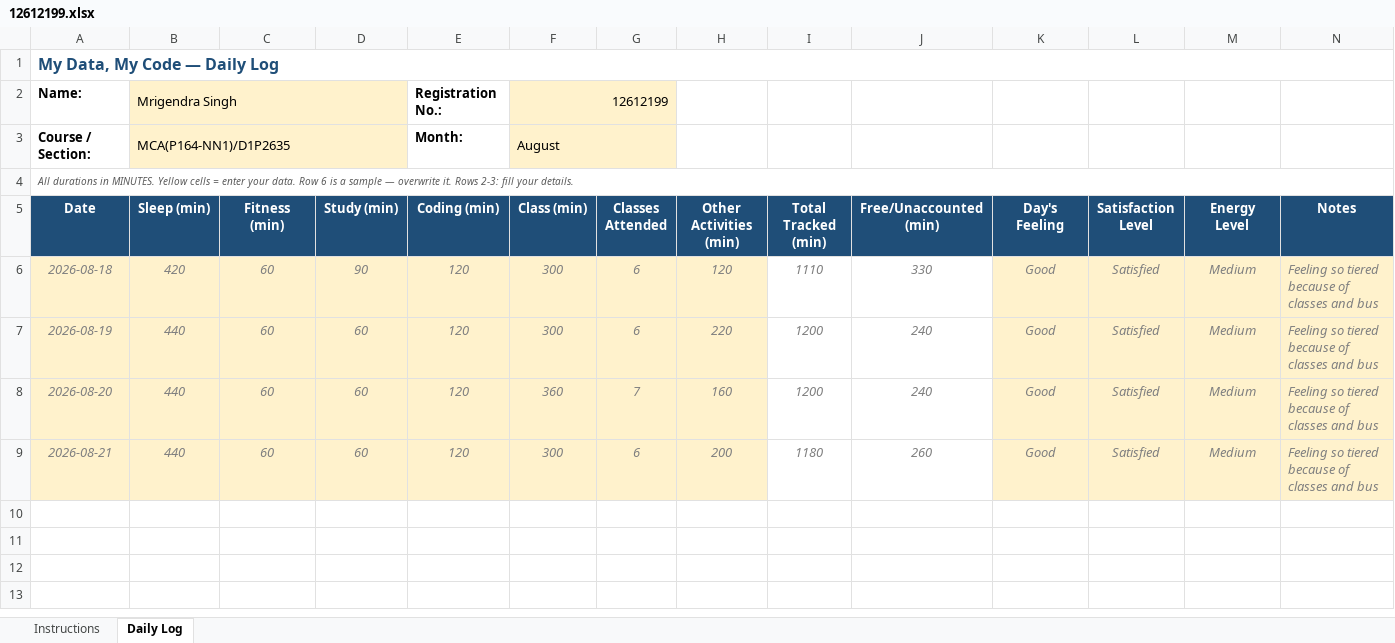
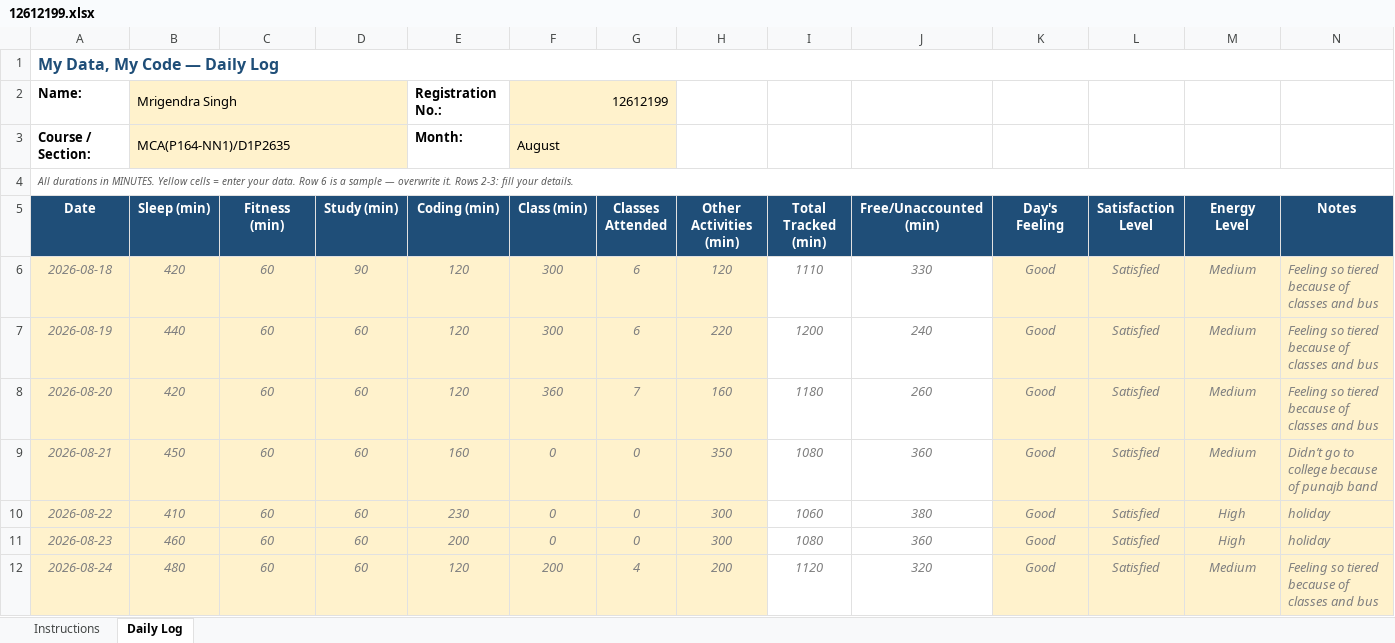
Before and after one commit to Mrigendra17/CAP776, an Excel workbook: 12612199.xlsx, sheet Daily Log, drawn as a sheet; values as stored, in another font and other column widths than the file's, no borders; conditional formats not drawn; the diff names each change by its address in the sheet, - before the commit and + after, or states it on an @@ line.

Commit message:
Add files via upload

```diff
--- a/12612199.xlsx (sheet Daily Log)
+++ b/12612199.xlsx (sheet Daily Log)
-B8 (Sleep (min)): 440
+B8 (Sleep (min)): 420
-I8 (Total Tracked (min)): 1200
+I8 (Total Tracked (min)): 1180
-J8 (Free/Unaccounted (min)): 240
+J8 (Free/Unaccounted (min)): 260
-B9 (Sleep (min)): 440
+B9 (Sleep (min)): 450
-E9 (Coding (min)): 120
+E9 (Coding (min)): 160
-F9 (Class (min)): 300
+F9 (Class (min)): 0
-G9 (Classes Attended): 6
+G9 (Classes Attended): 0
-H9 (Other Activities (min)): 200
+H9 (Other Activities (min)): 350
-I9 (Total Tracked (min)): 1180
+I9 (Total Tracked (min)): 1080
-J9 (Free/Unaccounted (min)): 260
+J9 (Free/Unaccounted (min)): 360
-N9 (Notes): Feeling so tiered because of classes and bus
+N9 (Notes): Didn’t go to college because of punajb band
+row 10: 2026-08-22 | 410 | 60 | 60 | 230 | 0 | 0 | 300 | 1060 | 380 | Good | Satisfied | High | holiday
+row 11: 2026-08-23 | 460 | 60 | 60 | 200 | 0 | 0 | 300 | 1080 | 360 | Good | Satisfied | High | holiday
+row 12: 2026-08-24 | 480 | 60 | 60 | 120 | 200 | 4 | 200 | 1120 | 320 | Good | Satisfied | Medium | Feeling so tiered because of classes and bus
```
